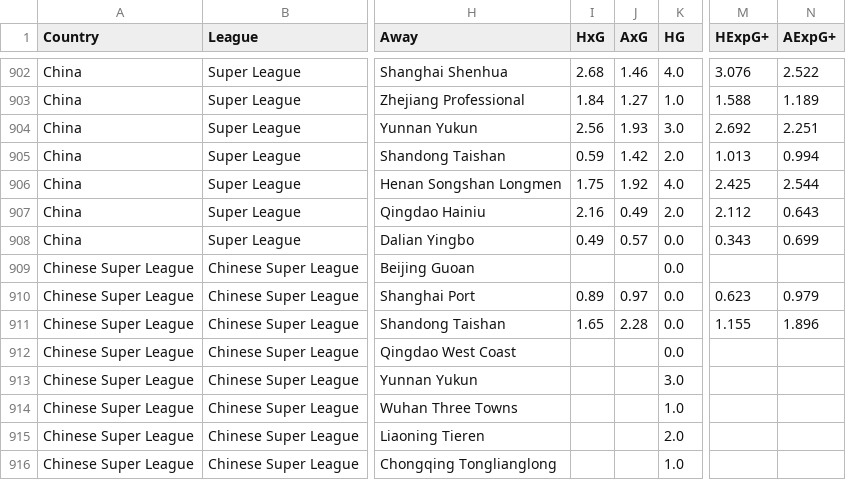
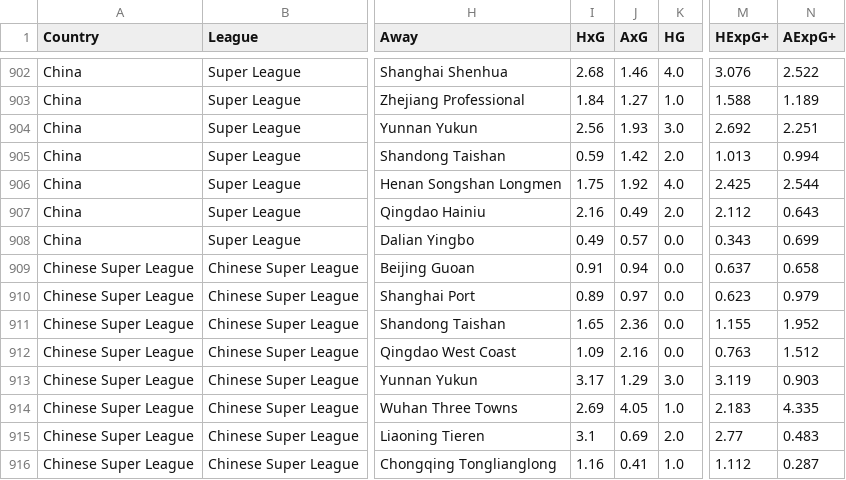
Before and after one commit to jiajun-builds/betmodel, a CSV file: data/csl/matches.csv, drawn as a sheet; only a part is shown, gaps mark what is left out; the diff names each change by its address in the sheet, - before the commit and + after, or states it on an @@ line.

```diff
--- a/data/csl/matches.csv
+++ b/data/csl/matches.csv
-I909 (HxG): (empty)
+I909 (HxG): 0.91
-J909 (AxG): (empty)
+J909 (AxG): 0.94
-M909 (HExpG+): (empty)
+M909 (HExpG+): 0.637
-N909 (AExpG+): (empty)
+N909 (AExpG+): 0.658
-J911 (AxG): 2.28
+J911 (AxG): 2.36
-N911 (AExpG+): 1.896
+N911 (AExpG+): 1.952
-I912 (HxG): (empty)
+I912 (HxG): 1.09
-J912 (AxG): (empty)
+J912 (AxG): 2.16
-M912 (HExpG+): (empty)
+M912 (HExpG+): 0.763
-N912 (AExpG+): (empty)
+N912 (AExpG+): 1.512
-I913 (HxG): (empty)
+I913 (HxG): 3.17
-J913 (AxG): (empty)
+J913 (AxG): 1.29
-M913 (HExpG+): (empty)
+M913 (HExpG+): 3.119
-N913 (AExpG+): (empty)
+N913 (AExpG+): 0.903
-I914 (HxG): (empty)
+I914 (HxG): 2.69
-J914 (AxG): (empty)
+J914 (AxG): 4.05
-M914 (HExpG+): (empty)
+M914 (HExpG+): 2.183
-N914 (AExpG+): (empty)
+N914 (AExpG+): 4.335
-I915 (HxG): (empty)
+I915 (HxG): 3.1
-J915 (AxG): (empty)
+J915 (AxG): 0.69
-M915 (HExpG+): (empty)
+M915 (HExpG+): 2.77
-N915 (AExpG+): (empty)
+N915 (AExpG+): 0.483
-I916 (HxG): (empty)
+I916 (HxG): 1.16
-J916 (AxG): (empty)
+J916 (AxG): 0.41
-M916 (HExpG+): (empty)
+M916 (HExpG+): 1.112
-N916 (AExpG+): (empty)
+N916 (AExpG+): 0.287
```
Also changed, not shown: data/ligamx/matches.csv, data/ligamx/upcoming_fixtures.csv, 27 other files.
